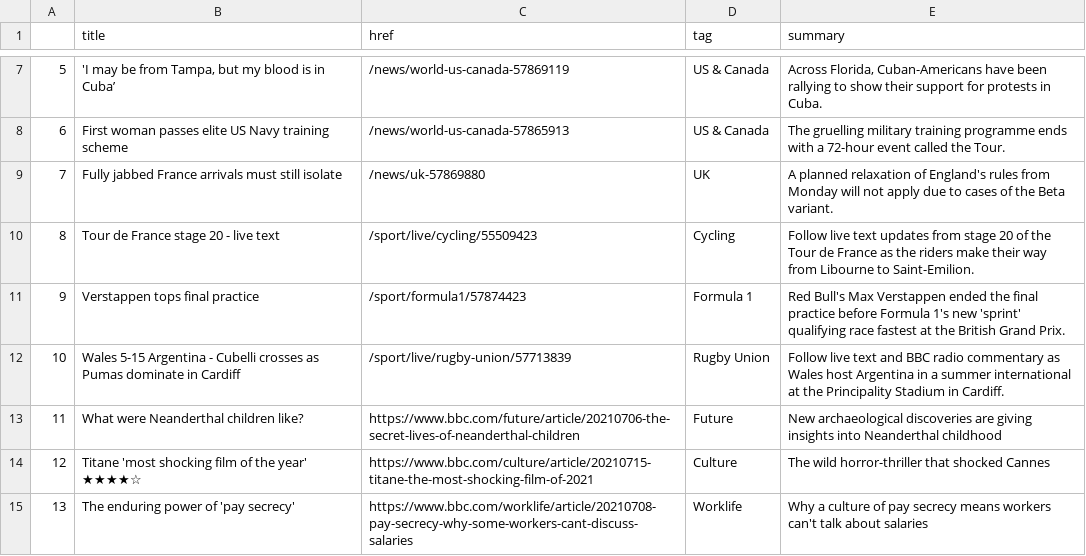
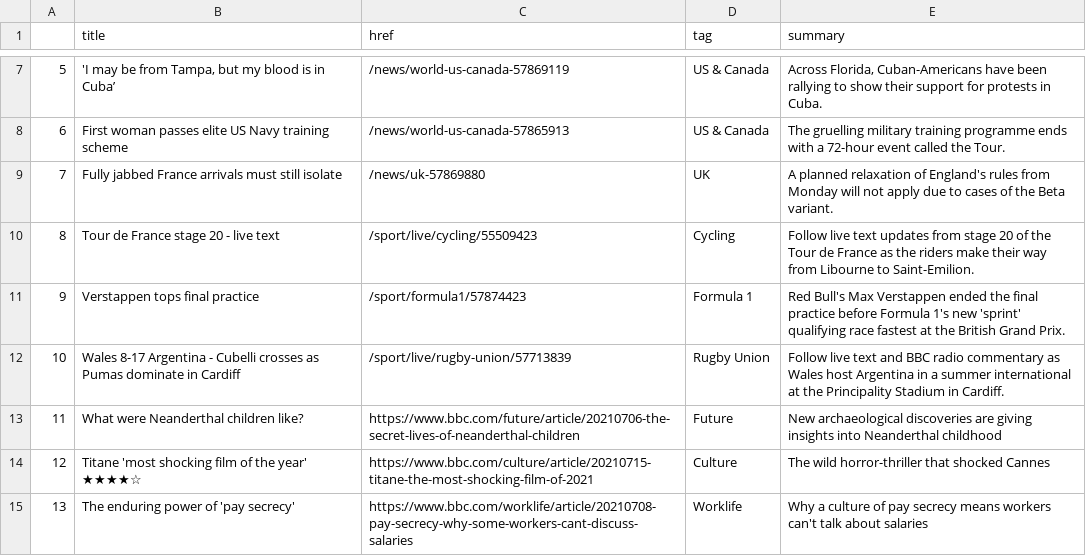
Before and after one commit to jsoma/automatic-scraper, a CSV file: bbc-headlines.csv, drawn as a sheet; only a part is shown, gaps mark what is left out.

```diff
--- a/bbc-headlines.csv
+++ b/bbc-headlines.csv
@@ -11,3 +11,3 @@
 9,Verstappen tops final practice,/sport/formula1/57874423,Formula 1,Red Bull's Max Verstappen ended the final practice before Formula 1's new 'sprint' qualifying race fastest at the British Grand Prix.
-10,Wales 5-15 Argentina - Cubelli crosses as Pumas dominate in Cardiff,/sport/live/rugby-union/57713839,Rugby Union,Follow live text and BBC radio commentary as Wales host Argentina in a summer international at the Principality Stadium in Cardiff.
+10,Wales 8-17 Argentina - Cubelli crosses as Pumas dominate in Cardiff,/sport/live/rugby-union/57713839,Rugby Union,Follow live text and BBC radio commentary as Wales host Argentina in a summer international at the Principality Stadium in Cardiff.
 11,What were Neanderthal children like?,https://www.bbc.com/future/article/20210706-the-secret-lives-of-neanderthal-children,Future,New archaeological discoveries are giving insights into Neanderthal childhood
```
